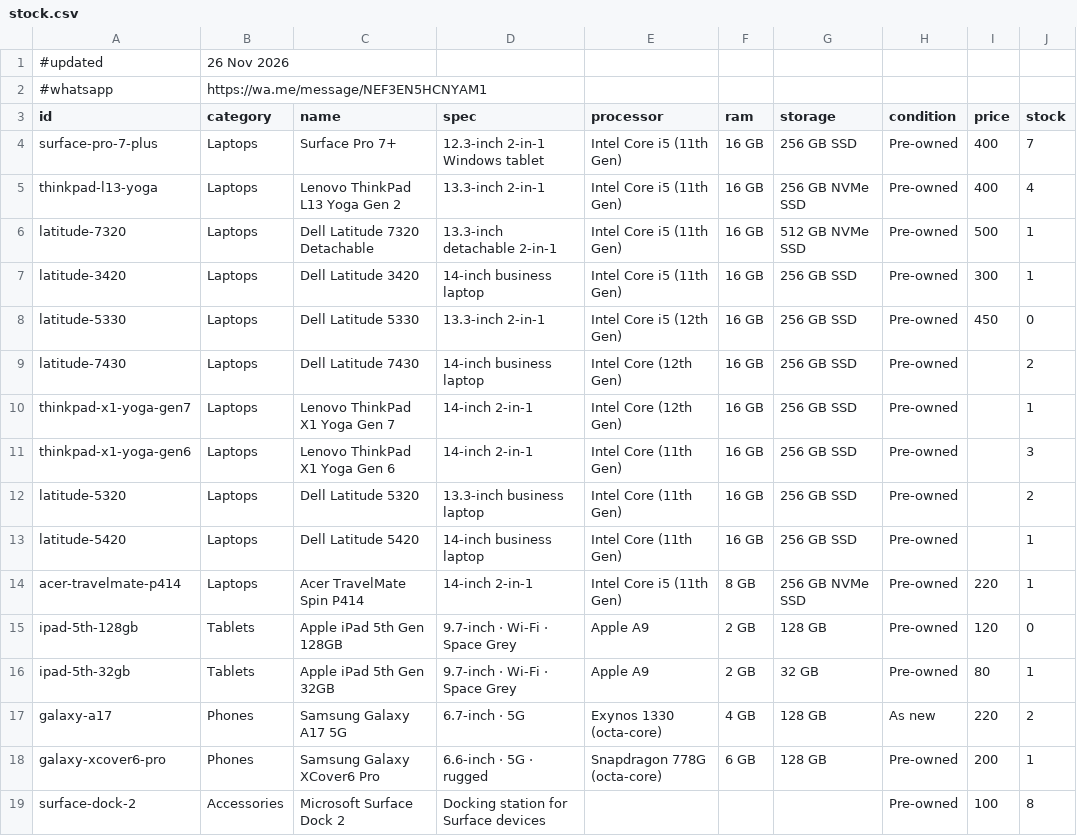
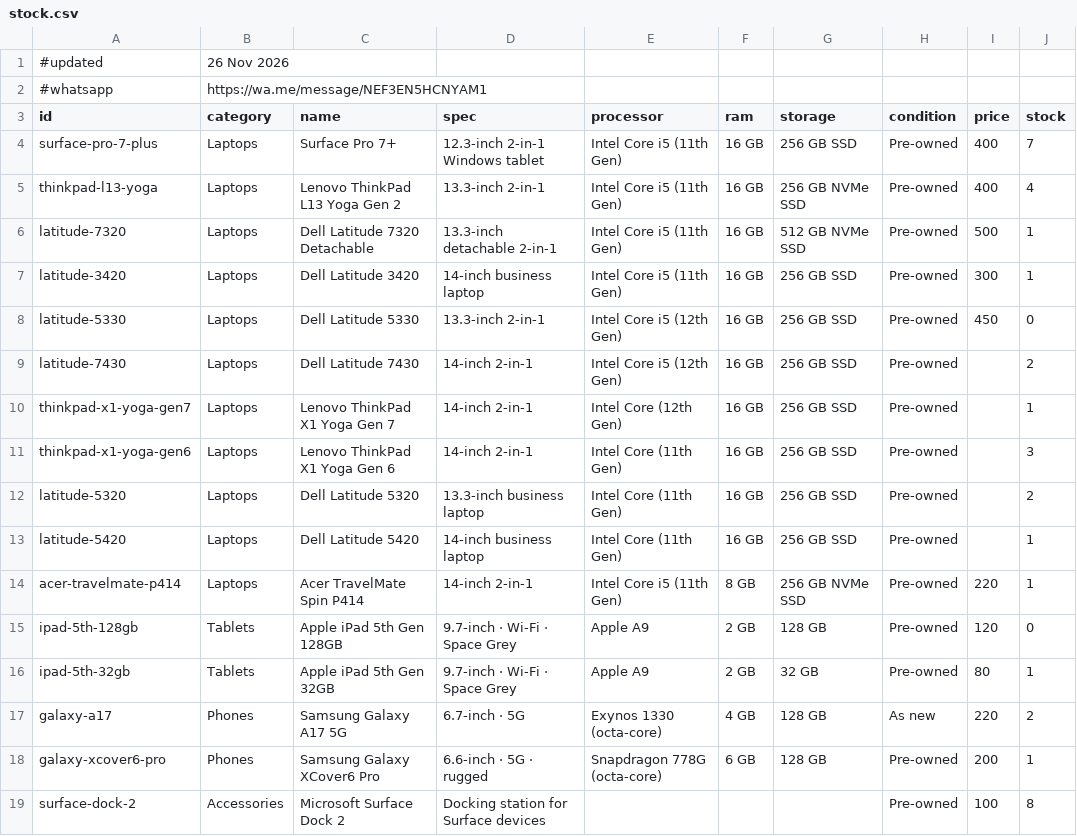
Before and after one commit to raviksingh13/stock, a CSV file: stock.csv, drawn as a sheet.

```diff
--- a/stock.csv
+++ b/stock.csv
@@ -8,3 +8,3 @@ latitude-3420,Laptops,Dell Latitude 3420,14-inch business laptop,Intel Core i5 (
 latitude-5330,Laptops,Dell Latitude 5330,13.3-inch 2-in-1,Intel Core i5 (12th Gen),16 GB,256 GB SSD,Pre-owned,450,0
-latitude-7430,Laptops,Dell Latitude 7430,14-inch business laptop,Intel Core (12th Gen),16 GB,256 GB SSD,Pre-owned,,2
+latitude-7430,Laptops,Dell Latitude 7430,14-inch 2-in-1,Intel Core i5 (12th Gen),16 GB,256 GB SSD,Pre-owned,,2
 thinkpad-x1-yoga-gen7,Laptops,Lenovo ThinkPad X1 Yoga Gen 7,14-inch 2-in-1,Intel Core (12th Gen),16 GB,256 GB SSD,Pre-owned,,1
```
Also changed, not shown: 5 other files.
